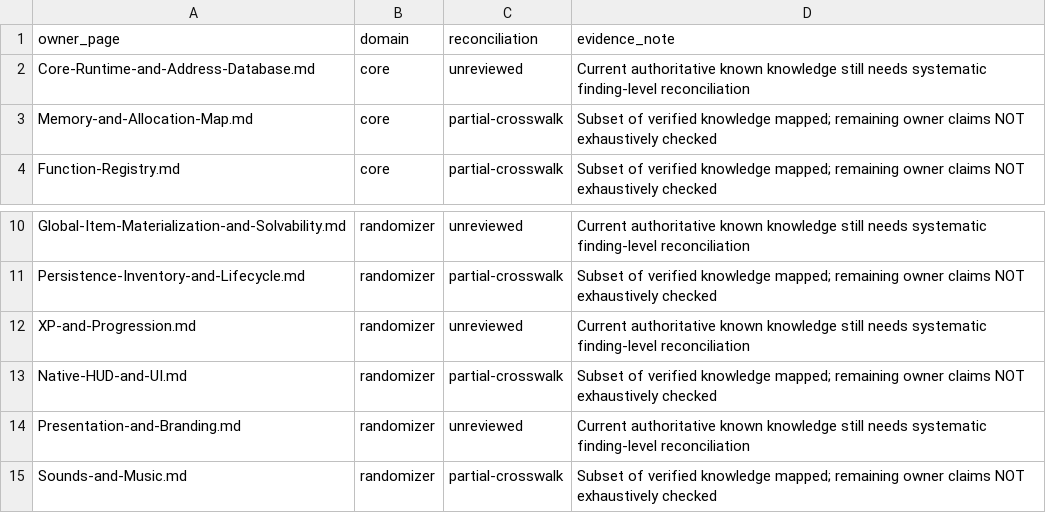
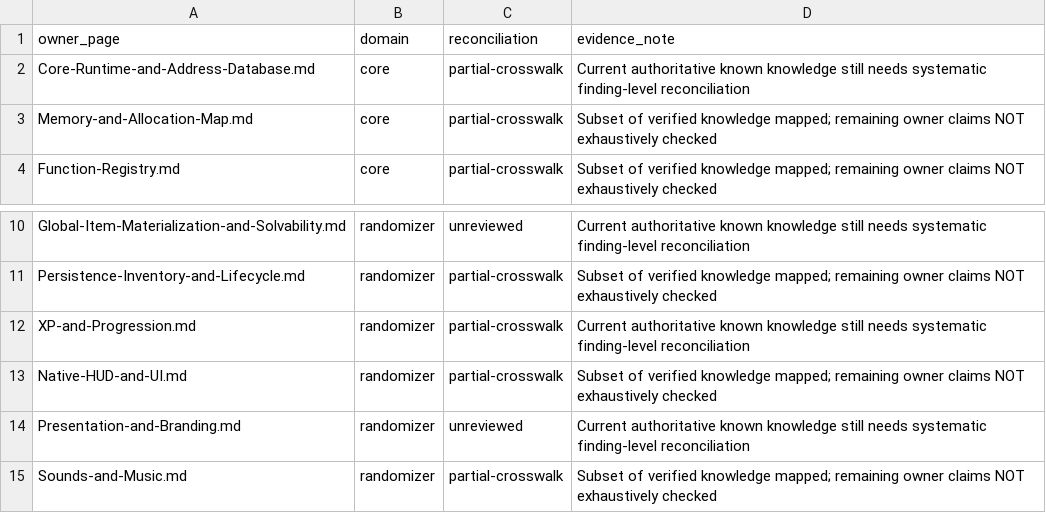
Before and after one commit to smeagol44/MKMSZ-Ghidra, a TSV file: analysis/known_knowledge_owners.tsv, drawn as a sheet; only a part is shown, gaps mark what is left out.

```diff
--- a/analysis/known_knowledge_owners.tsv
+++ b/analysis/known_knowledge_owners.tsv
@@ -1,3 +1,3 @@
 owner_page	domain	reconciliation	evidence_note
-Core-Runtime-and-Address-Database.md	core	unreviewed	Current authoritative known knowledge still needs systematic finding-level reconciliation
+Core-Runtime-and-Address-Database.md	core	partial-crosswalk	Current authoritative known knowledge still needs systematic finding-level reconciliation
 Memory-and-Allocation-Map.md	core	partial-crosswalk	Subset of verified knowledge mapped; remaining owner claims NOT exhaustively checked
@@ -11,3 +11,3 @@ Global-Item-Materialization-and-Solvability.md	randomizer	unreviewed	Current aut
 Persistence-Inventory-and-Lifecycle.md	randomizer	partial-crosswalk	Subset of verified knowledge mapped; remaining owner claims NOT exhaustively checked
-XP-and-Progression.md	randomizer	unreviewed	Current authoritative known knowledge still needs systematic finding-level reconciliation
+XP-and-Progression.md	randomizer	partial-crosswalk	Current authoritative known knowledge still needs systematic finding-level reconciliation
 Native-HUD-and-UI.md	randomizer	partial-crosswalk	Subset of verified knowledge mapped; remaining owner claims NOT exhaustively checked
```
Also changed, not shown: analysis/known_knowledge_families.tsv, analysis/types.tsv, 8 other files.
